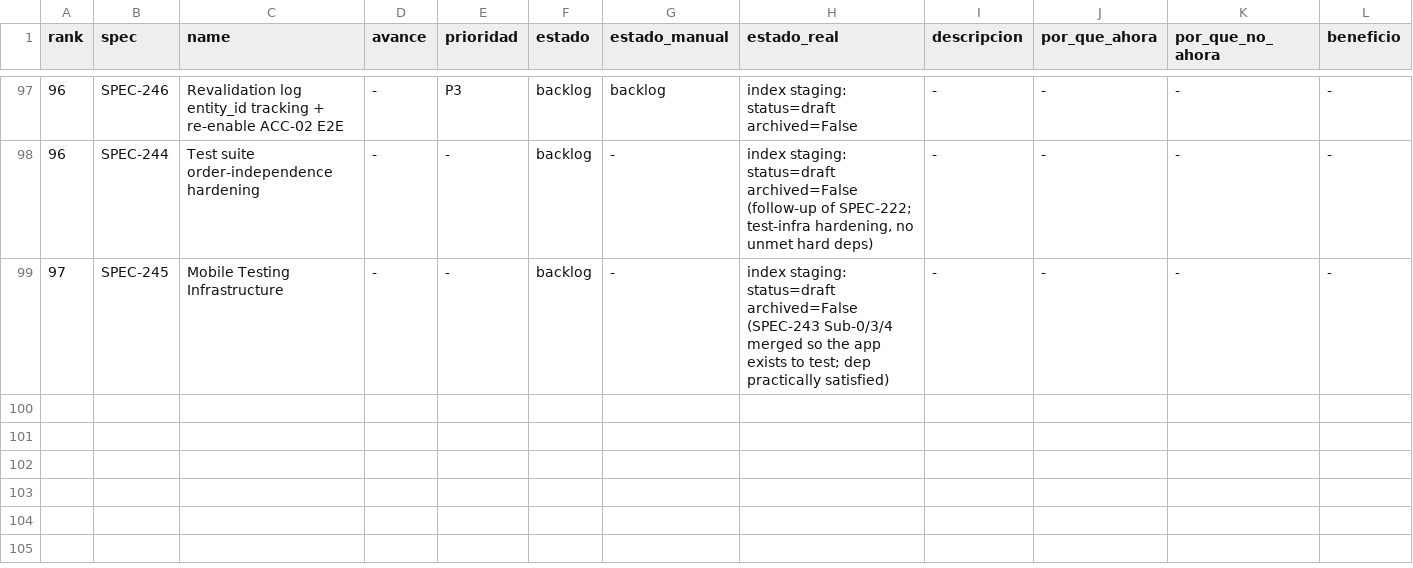
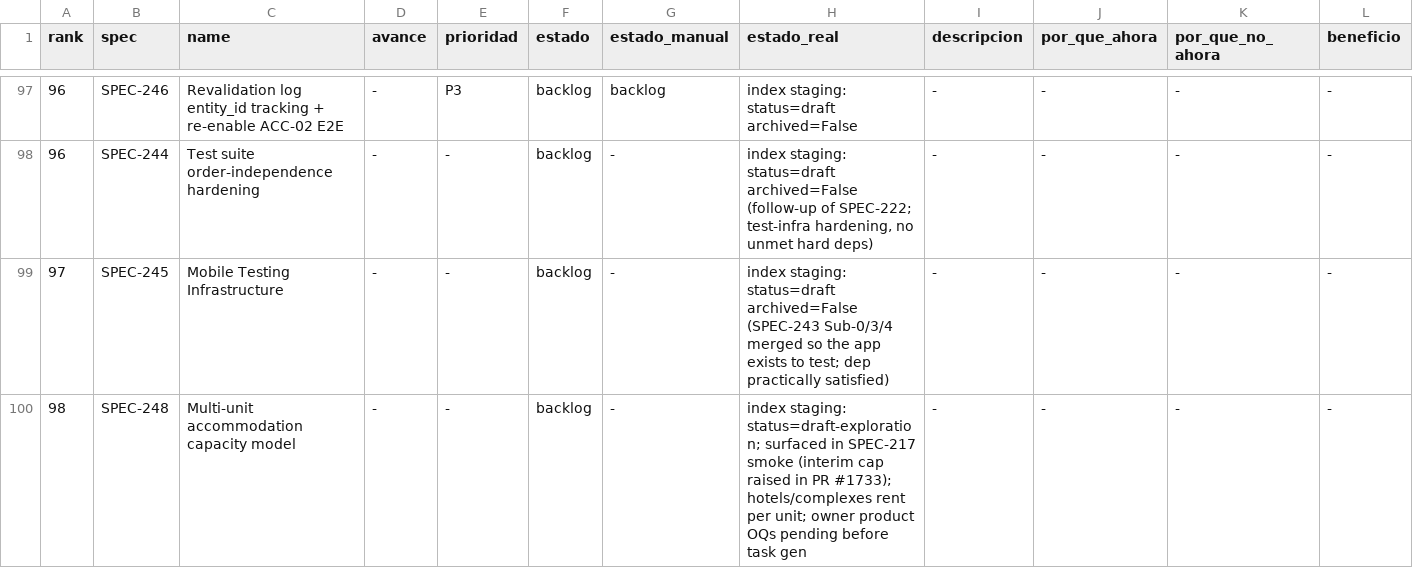
Before and after one commit to qazuor/hospeda, a CSV file: specs-prioritization.csv, drawn as a sheet; only a part is shown, gaps mark what is left out; rows hold the shown columns only; the diff names each change by its address in the sheet, - before the commit and + after, or states it on an @@ line.

Commit message:
docs(spec): add SPEC-248 multi-unit accommodation capacity (draft-exploration)
Captures a product/modeling problem surfaced during the SPEC-217 write-gate
smoke: hotels and multi-unit complexes (e.g. a 10-cabin complex that rents per
unit) cannot be faithfully represented by the flat {capacity, bedrooms,
bathrooms} triple. The interim capacity-cap raise (PR #1733) unblocks data
entry but encodes a wrong model.

Draft-exploration only: documents the problem, current technical reality, and
open product questions (OQ-1..OQ-6). No design pre-decided, no tasks generated,
no worktree. Owner resolves the OQs before formalizing via /task-master:spec.

Registered in specs/index.json (draft-exploration) and specs-prioritization.csv
(rank 98, backlog).

```diff
--- a/specs-prioritization.csv
+++ b/specs-prioritization.csv
+row 100: 98 | SPEC-248 | Multi-unit accommodation capacity model | - | - | backlog | - | index staging: status=draft-exploration; surfaced in SPEC-217 smoke (interim cap raised in PR #1733); hotels/complexes rent per unit; owner product OQs pending before task gen | - | - | - | -
```
Also changed, not shown: 2 other files.
